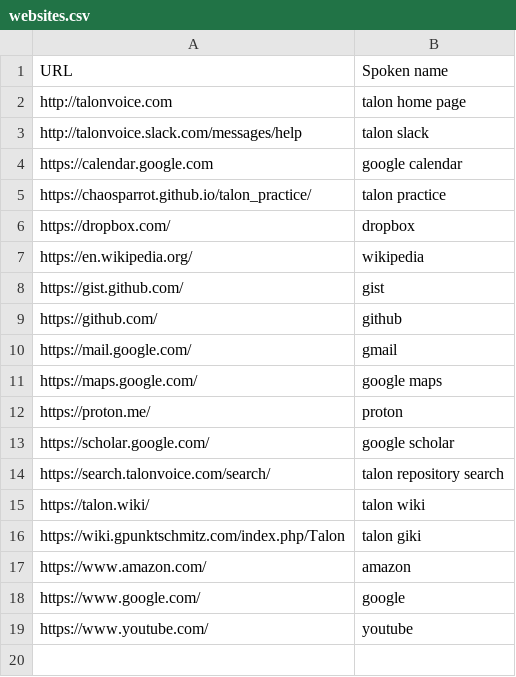
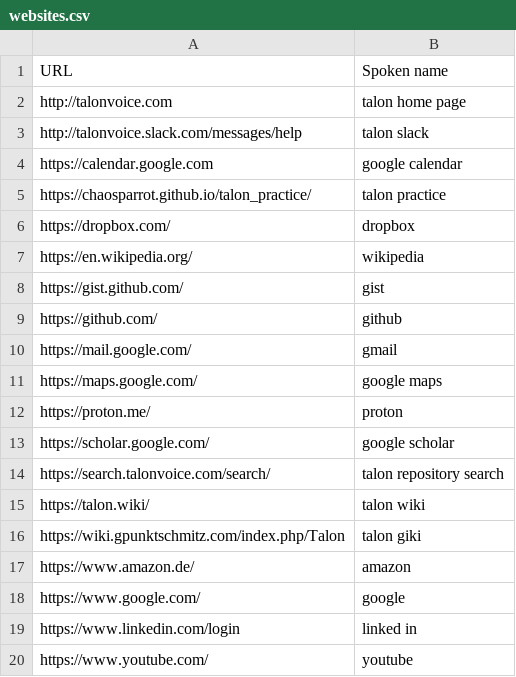
Before and after one commit to imochoa/community, a CSV file: settings/websites.csv, drawn as a sheet.

Commit message:
added websites, additional words and kaomojis

```diff
--- a/settings/websites.csv
+++ b/settings/websites.csv
@@ -16,4 +16,5 @@ https://talon.wiki/,talon wiki
 https://wiki.gpunktschmitz.com/index.php/Talon,talon giki
-https://www.amazon.com/,amazon
+https://www.amazon.de/,amazon
 https://www.google.com/,google
+https://www.linkedin.com/login,linked in
 https://www.youtube.com/,youtube
```
Also changed, not shown: 1 other file.
